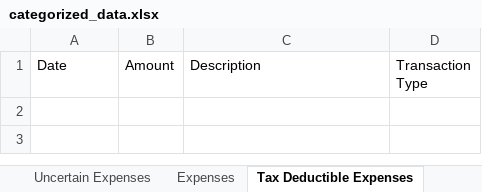
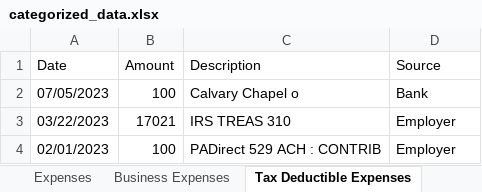
Before and after one commit to RohitSingh555/Booking_Manager, an Excel workbook: categorized_data.xlsx, sheet Tax Deductible Expenses, drawn as a sheet; values as stored, in another font and other column widths than the file's, no borders; the diff names each change by its address in the sheet, - before the commit and + after, or states it on an @@ line.

```diff
--- a/categorized_data.xlsx (sheet Tax Deductible Expenses)
+++ b/categorized_data.xlsx (sheet Tax Deductible Expenses)
-D1: Transaction Type
+D1: Source
+row 2: 07/05/2023 | 100 | Calvary Chapel o | Bank
+row 3: 03/22/2023 | 17021 | IRS TREAS 310 | Employer
+row 4: 02/01/2023 | 100 | PADirect 529 ACH : CONTRIB | Employer
```
Also changed, not shown: sheet Expenses, sheet Business Expenses, sheet Income, sheet Uncertain Expenses, sheet Subscriptions, other sheet tabs, parsed_files/parsed_data.xlsx, processed_files/test.xlsx, 12 other files.
